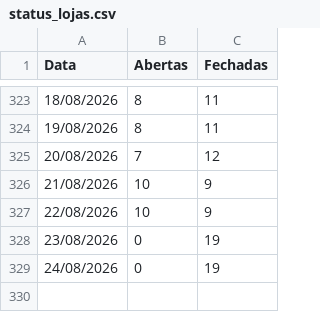
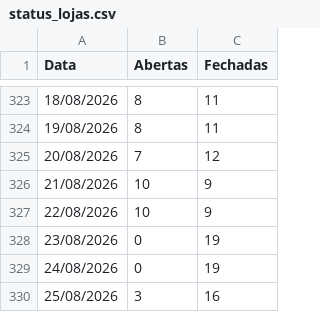
Before and after one commit to omni-lamoda/omni-dashboard, a CSV file: status_lojas.csv, drawn as a sheet; only a part is shown, gaps mark what is left out.

```diff
--- a/status_lojas.csv
+++ b/status_lojas.csv
@@ -329 +329,2 @@ Data;Abertas;Fechadas
 24/08/2026;0;19
+25/08/2026;3;16
```
Also changed, not shown: 2 other files.
